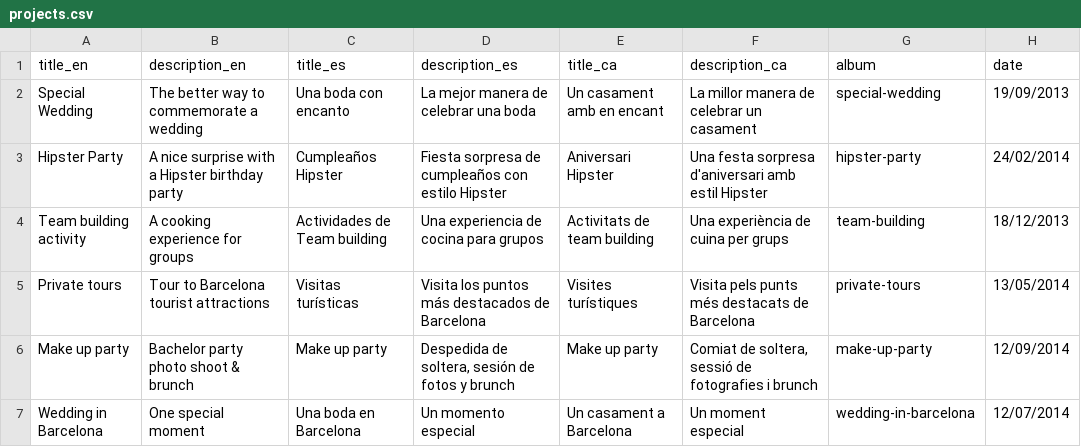
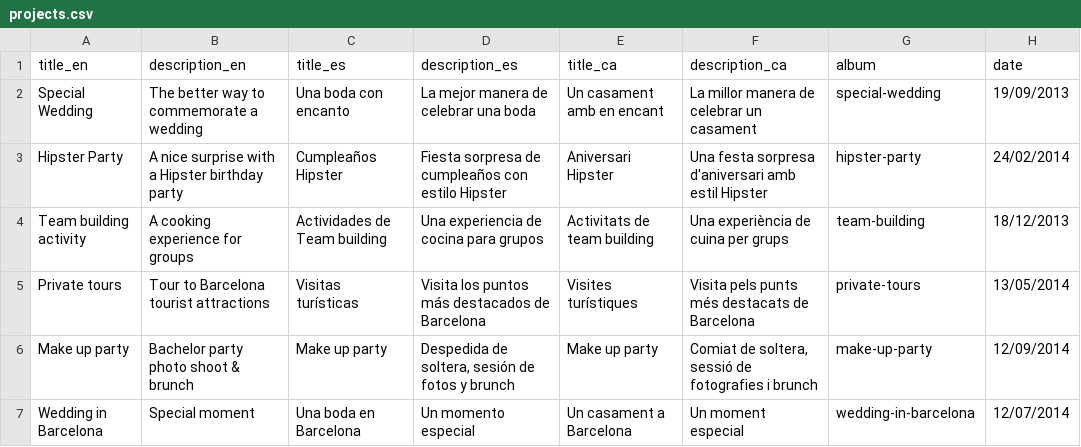
Before and after one commit to TheGreenVintage/thegreenvintage.website.static, a CSV file: _data/projects.csv, drawn as a sheet.

Commit message:
Remove English typo

```diff
--- a/_data/projects.csv
+++ b/_data/projects.csv
@@ -6,2 +6,2 @@ Private tours,Tour to Barcelona tourist attractions,Visitas turísticas,Visita l
 Make up party,Bachelor party photo shoot & brunch,Make up party,"Despedida de soltera, sesión de fotos y brunch",Make up party,"Comiat de soltera, sessió de fotografies i brunch",make-up-party,12/09/2014
-Wedding in Barcelona,One special moment,Una boda en Barcelona,Un momento especial,Un casament a Barcelona,Un moment especial,wedding-in-barcelona,12/07/2014
+Wedding in Barcelona,Special moment,Una boda en Barcelona,Un momento especial,Un casament a Barcelona,Un moment especial,wedding-in-barcelona,12/07/2014
```
